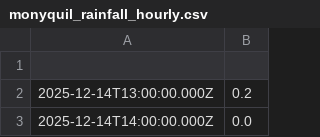
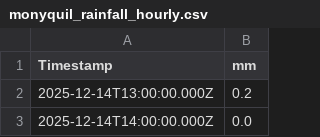
Before and after one commit to machriescrape-sys/river-level-monitor, a CSV file: monyquil_rainfall_hourly.csv, drawn as a sheet; only a part is shown.

Commit message:
Update monyquil_rainfall_hourly.csv

```diff
--- a/monyquil_rainfall_hourly.csv
+++ b/monyquil_rainfall_hourly.csv
@@ -1,2 +1,2 @@
-
+Timestamp,mm
 2025-12-14T13:00:00.000Z,0.2
```
